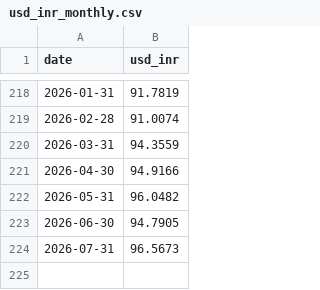
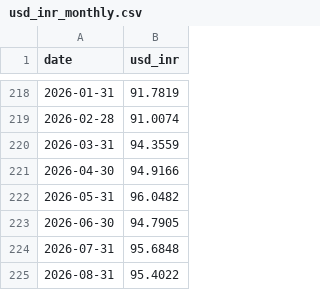
Before and after one commit to abhirajp97/greensignal, a CSV file: notebooks/coffee_backtests/data/usd_inr_monthly.csv, drawn as a sheet; only a part is shown, gaps mark what is left out.

```diff
--- a/notebooks/coffee_backtests/data/usd_inr_monthly.csv
+++ b/notebooks/coffee_backtests/data/usd_inr_monthly.csv
@@ -223,2 +223,3 @@ date,usd_inr
 2026-06-30,94.7905
-2026-07-31,96.5673
+2026-07-31,95.6848
+2026-08-31,95.4022
```
Also changed, not shown: 8 other files.
